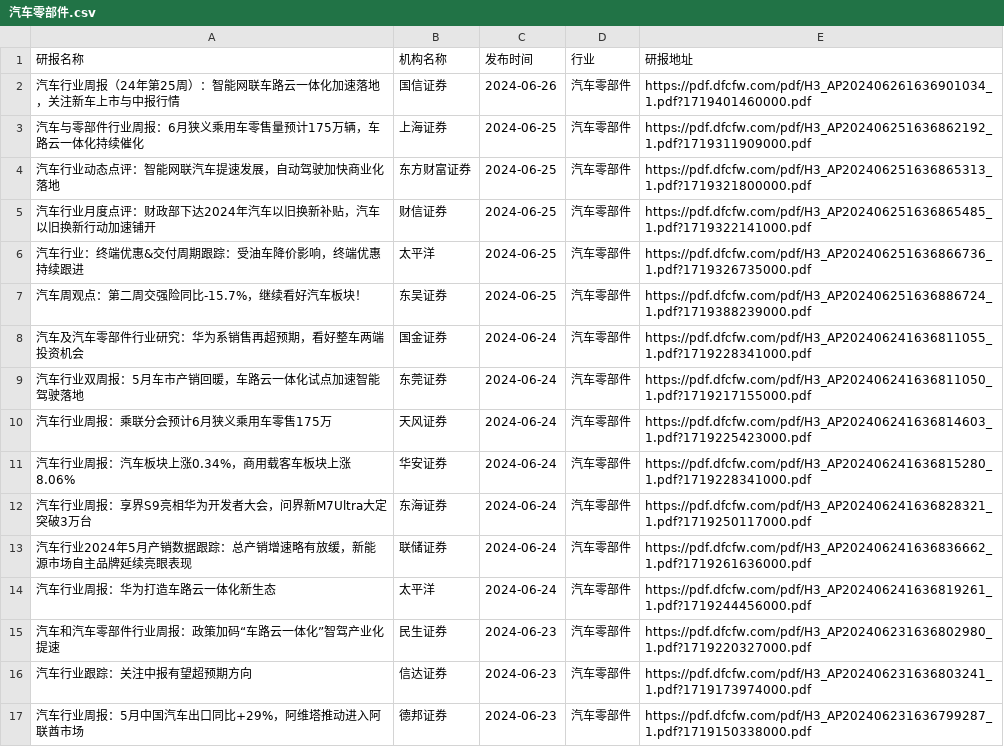
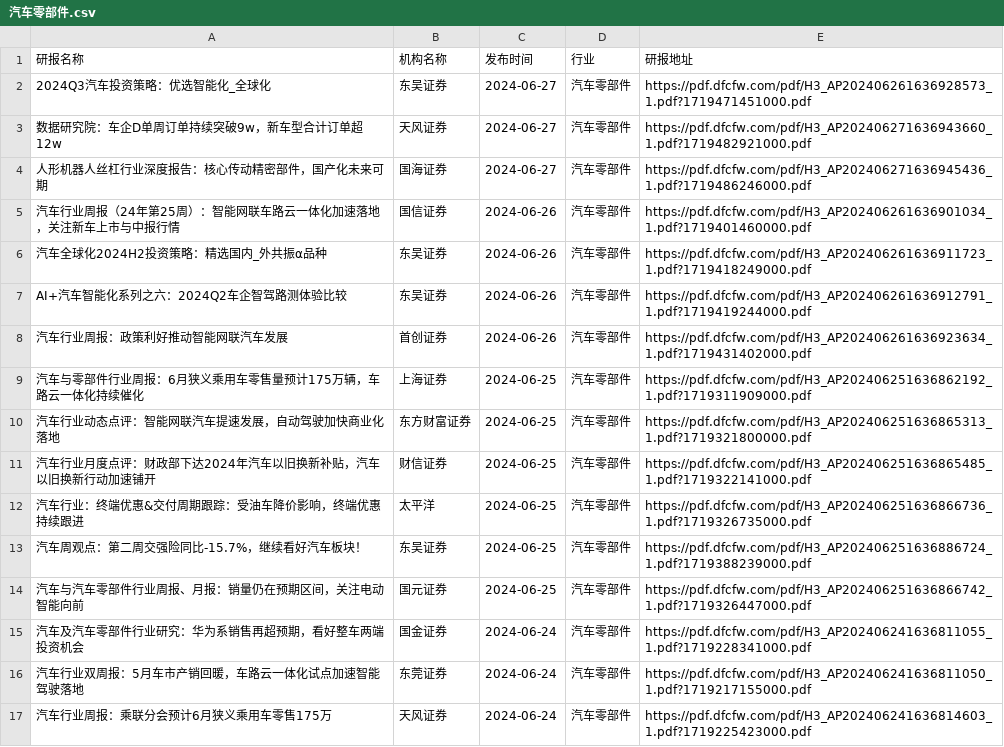
Before and after one commit to manymore13/report, a CSV file: eastmoney/汽车零部件.csv, drawn as a sheet; only a part is shown; the shorter side is filled out with more unchanged rows; the diff names each change by its address in the sheet, - before the commit and + after, or states it on an @@ line.

```diff
--- a/eastmoney/汽车零部件.csv
+++ b/eastmoney/汽车零部件.csv
+row 2: 2024Q3汽车投资策略：优选智能化_全球化 | 东吴证券 | 2024-06-27 | 汽车零部件 | https://pdf.dfcfw.com/pdf/H3_AP202406261636928573_1.pdf?1719471451000.pdf
+row 3: 数据研究院：车企D单周订单持续突破9w，新车型合计订单超12w | 天风证券 | 2024-06-27 | 汽车零部件 | https://pdf.dfcfw.com/pdf/H3_AP202406271636943660_1.pdf?1719482921000.pdf
+row 4: 人形机器人丝杠行业深度报告：核心传动精密部件，国产化未来可期 | 国海证券 | 2024-06-27 | 汽车零部件 | https://pdf.dfcfw.com/pdf/H3_AP202406271636945436_1.pdf?1719486246000.pdf
+row 6: 汽车全球化2024H2投资策略：精选国内_外共振α品种 | 东吴证券 | 2024-06-26 | 汽车零部件 | https://pdf.dfcfw.com/pdf/H3_AP202406261636911723_1.pdf?1719418249000.pdf
+row 7: AI+汽车智能化系列之六：2024Q2车企智驾路测体验比较 | 东吴证券 | 2024-06-26 | 汽车零部件 | https://pdf.dfcfw.com/pdf/H3_AP202406261636912791_1.pdf?1719419244000.pdf
+row 8: 汽车行业周报：政策利好推动智能网联汽车发展 | 首创证券 | 2024-06-26 | 汽车零部件 | https://pdf.dfcfw.com/pdf/H3_AP202406261636923634_1.pdf?1719431402000.pdf
+row 14: 汽车与汽车零部件行业周报、月报：销量仍在预期区间，关注电动智能向前 | 国元证券 | 2024-06-25 | 汽车零部件 | https://pdf.dfcfw.com/pdf/H3_AP202406251636866742_1.pdf?1719326447000.pdf
```
Also changed, not shown: eastmoney/光伏设备.csv, eastmoney/农牧饲渔.csv, 56 other files.
